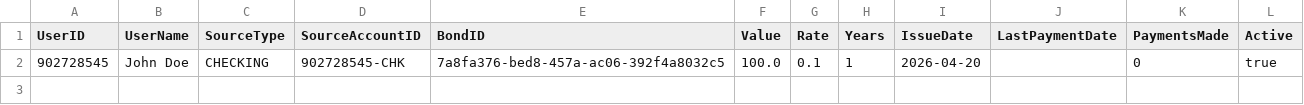
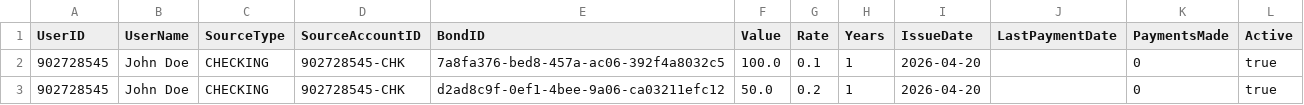
Before and after one commit to MustansarFarooq/bankproj-own-fork-, a CSV file: bonds.csv, drawn as a sheet.

```diff
--- a/bonds.csv
+++ b/bonds.csv
@@ -2 +2,2 @@ UserID,UserName,SourceType,SourceAccountID,BondID,Value,Rate,Years,IssueDate,Las
 902728545,John Doe,CHECKING,902728545-CHK,7a8fa376-bed8-457a-ac06-392f4a8032c5,100.0,0.1,1,2026-04-20,,0,true
+902728545,John Doe,CHECKING,902728545-CHK,d2ad8c9f-0ef1-4bee-9a06-ca03211efc12,50.0,0.2,1,2026-04-20,,0,true
```
Also changed, not shown: checking_accounts.csv, customerInfo.csv, 10 other files.
